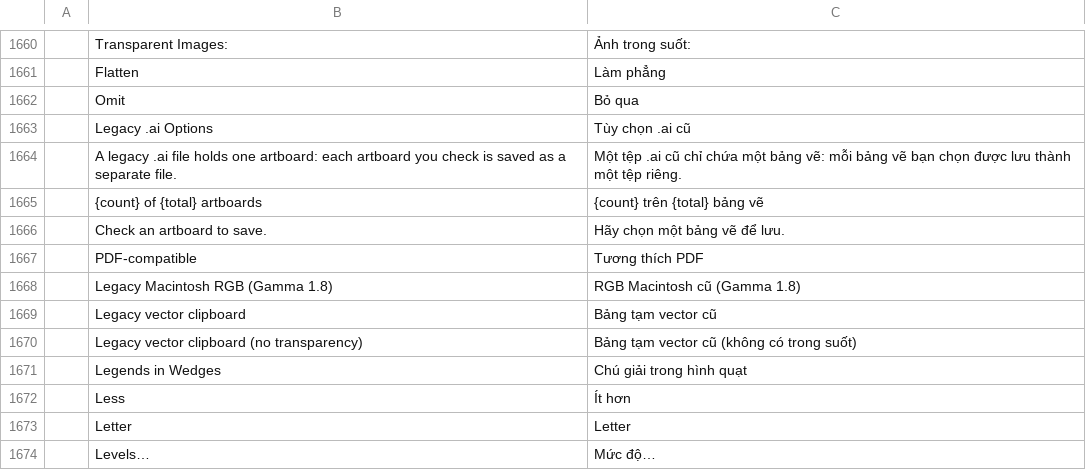
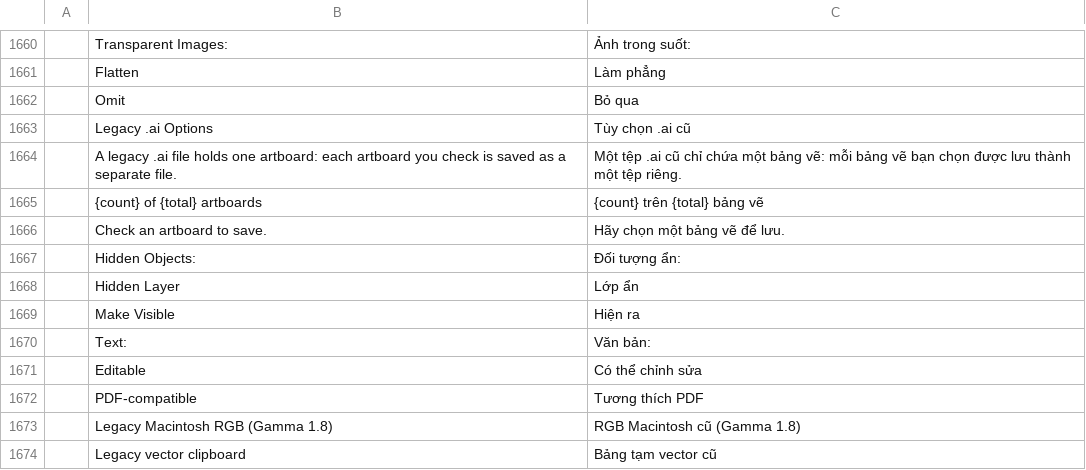
Before and after one commit to SparkoViii/vectorcraft, a TSV file: crates/ui-egui/src/i18n/vi.tsv, drawn as a sheet; only a part is shown, gaps mark what is left out; the shorter side is filled out with more unchanged rows.

```diff
--- a/crates/ui-egui/src/i18n/vi.tsv
+++ b/crates/ui-egui/src/i18n/vi.tsv
@@ -1666,2 +1666,7 @@
 	Check an artboard to save.	Hãy chọn một bảng vẽ để lưu.
+	Hidden Objects:	Đối tượng ẩn:
+	Hidden Layer	Lớp ẩn
+	Make Visible	Hiện ra
+	Text:	Văn bản:
+	Editable	Có thể chỉnh sửa
 	PDF-compatible	Tương thích PDF
```
Also changed, not shown: crates/ui-egui/src/i18n/de.tsv, crates/ui-egui/src/i18n/hu.tsv, 20 other files.
